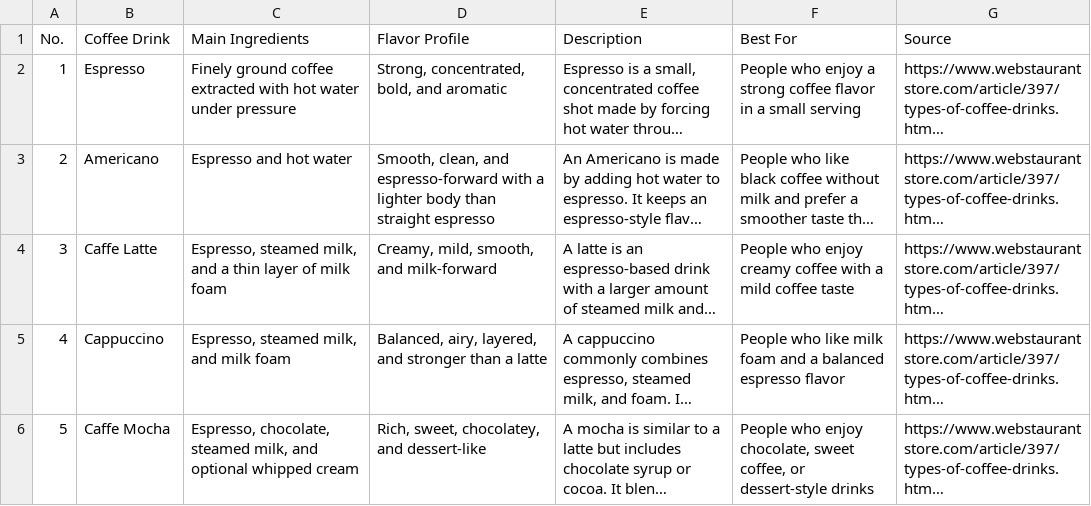
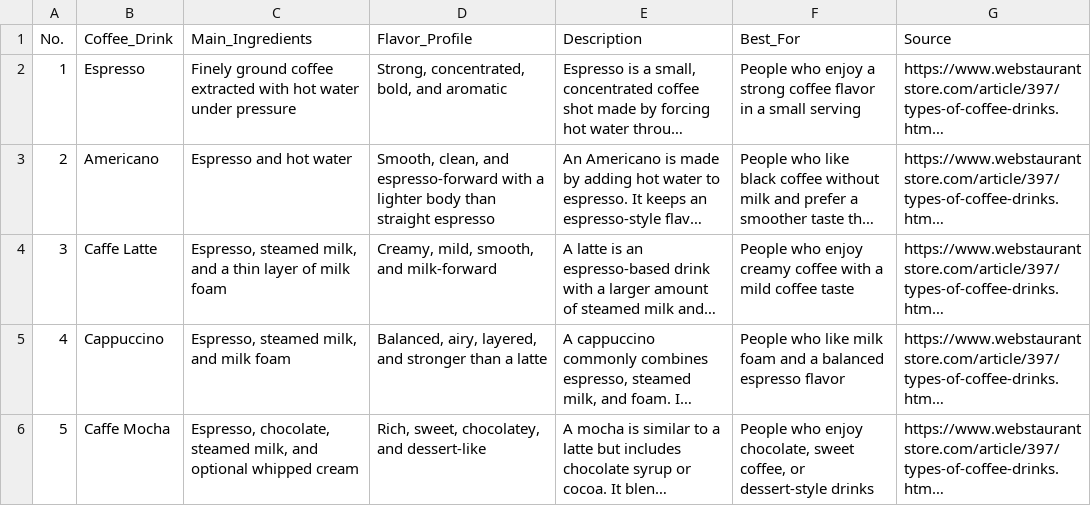
Before and after one commit to joeycy69-ai/0307571, a CSV file: data/coffee.csv, drawn as a sheet; long unchanged cells end in …; the diff names each change by its address in the sheet, - before the commit and + after, or states it on an @@ line.

```diff
--- a/data/coffee.csv
+++ b/data/coffee.csv
-B1: Coffee Drink
+B1: Coffee_Drink
-C1: Main Ingredients
+C1: Main_Ingredients
-D1: Flavor Profile
+D1: Flavor_Profile
-F1: Best For
+F1: Best_For
```
Also changed, not shown: 1 other file.
